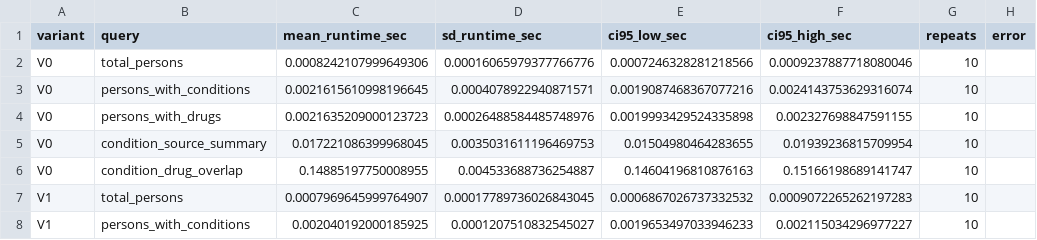
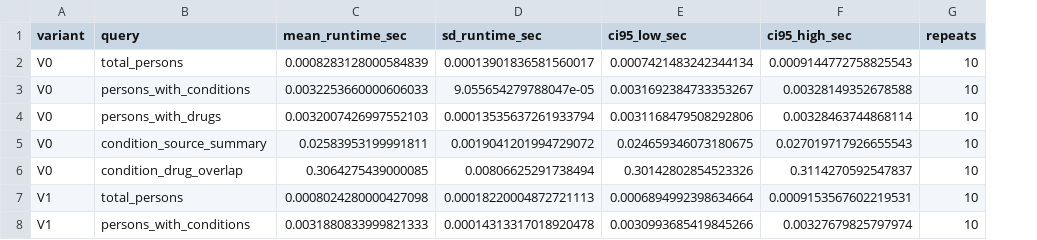
Before and after one commit to SANGHATI23/ohdsi-fhir-omop-showcase-demo, a CSV file: results_reviewer_strengthening/fhir_omop_analytical_stability/runtime_confidence_intervals.csv, drawn as a sheet; only a part is shown; the diff covers the shown part only; the diff names each change by its address in the sheet, - before the commit and + after, or states it on an @@ line.

Commit message:
Fix analytical stability strengthening analysis inputs

```diff
--- a/results_reviewer_strengthening/fhir_omop_analytical_stability/runtime_confidence_intervals.csv
+++ b/results_reviewer_strengthening/fhir_omop_analytical_stability/runtime_confidence_intervals.csv
-column H (error), empty
-C2 (mean_runtime_sec): 0.0008242107999649306
+C2 (mean_runtime_sec): 0.0008283128000584839
-D2 (sd_runtime_sec): 0.00016065979377766776
+D2 (sd_runtime_sec): 0.00013901836581560017
-E2 (ci95_low_sec): 0.0007246328281218566
+E2 (ci95_low_sec): 0.0007421483242344134
-F2 (ci95_high_sec): 0.0009237887718080046
+F2 (ci95_high_sec): 0.0009144772758825543
-C3 (mean_runtime_sec): 0.0021615610998196645
+C3 (mean_runtime_sec): 0.0032253660000606033
-D3 (sd_runtime_sec): 0.0004078922940871571
+D3 (sd_runtime_sec): 9.055654279788047e-05
-E3 (ci95_low_sec): 0.0019087468367077216
+E3 (ci95_low_sec): 0.0031692384733353267
-F3 (ci95_high_sec): 0.0024143753629316074
+F3 (ci95_high_sec): 0.00328149352678588
-C4 (mean_runtime_sec): 0.0021635209000123723
+C4 (mean_runtime_sec): 0.0032007426997552103
-D4 (sd_runtime_sec): 0.00026488584485748976
+D4 (sd_runtime_sec): 0.00013535637261933794
-E4 (ci95_low_sec): 0.0019993429524335898
+E4 (ci95_low_sec): 0.0031168479508292806
-F4 (ci95_high_sec): 0.002327698847591155
+F4 (ci95_high_sec): 0.00328463744868114
-C5 (mean_runtime_sec): 0.017221086399968045
+C5 (mean_runtime_sec): 0.02583953199991811
-D5 (sd_runtime_sec): 0.0035031611196469753
+D5 (sd_runtime_sec): 0.0019041201994729072
-E5 (ci95_low_sec): 0.01504980464283655
+E5 (ci95_low_sec): 0.024659346073180675
-F5 (ci95_high_sec): 0.01939236815709954
+F5 (ci95_high_sec): 0.027019717926655543
-C6 (mean_runtime_sec): 0.14885197750008955
+C6 (mean_runtime_sec): 0.3064275439000085
-D6 (sd_runtime_sec): 0.004533688736254887
+D6 (sd_runtime_sec): 0.00806625291738494
-E6 (ci95_low_sec): 0.14604196810876163
+E6 (ci95_low_sec): 0.30142802854523326
-F6 (ci95_high_sec): 0.15166198689141747
+F6 (ci95_high_sec): 0.3114270592547837
-C7 (mean_runtime_sec): 0.0007969645999764907
+C7 (mean_runtime_sec): 0.0008024280000427098
-D7 (sd_runtime_sec): 0.00017789736026843045
+D7 (sd_runtime_sec): 0.00018220004872721113
-E7 (ci95_low_sec): 0.0006867026737332532
+E7 (ci95_low_sec): 0.0006894992398634664
-F7 (ci95_high_sec): 0.0009072265262197283
+F7 (ci95_high_sec): 0.0009153567602219531
-C8 (mean_runtime_sec): 0.002040192000185925
+C8 (mean_runtime_sec): 0.0031880833999821333
-D8 (sd_runtime_sec): 0.0001207510832545027
+D8 (sd_runtime_sec): 0.00014313317018920478
-E8 (ci95_low_sec): 0.0019653497033946233
+E8 (ci95_low_sec): 0.0030993685419845266
-F8 (ci95_high_sec): 0.002115034296977227
+F8 (ci95_high_sec): 0.00327679825797974
```
Also changed, not shown: 72 edited cells elsewhere in this file, results_reviewer_strengthening/fhir_omop_analytical_stability/cohort_jaccard_downstream_shift.csv, results_reviewer_strengthening/fhir_omop_analytical_stability/distributional_drift_with_null_baseline.csv, 5 other files.
